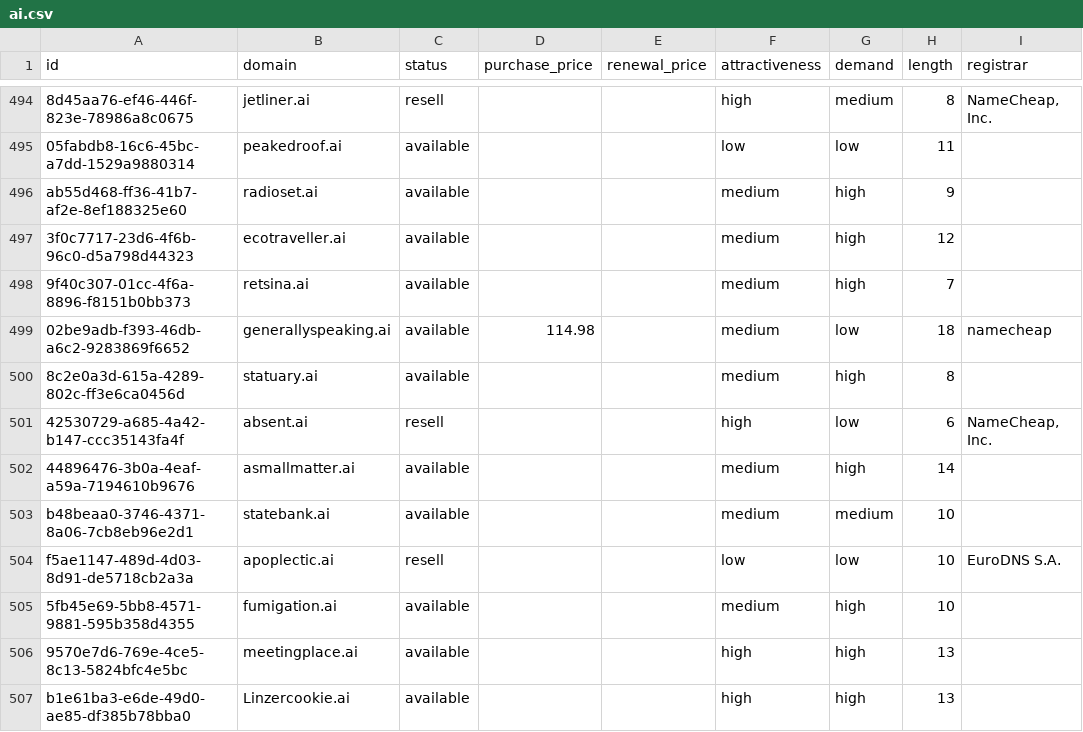
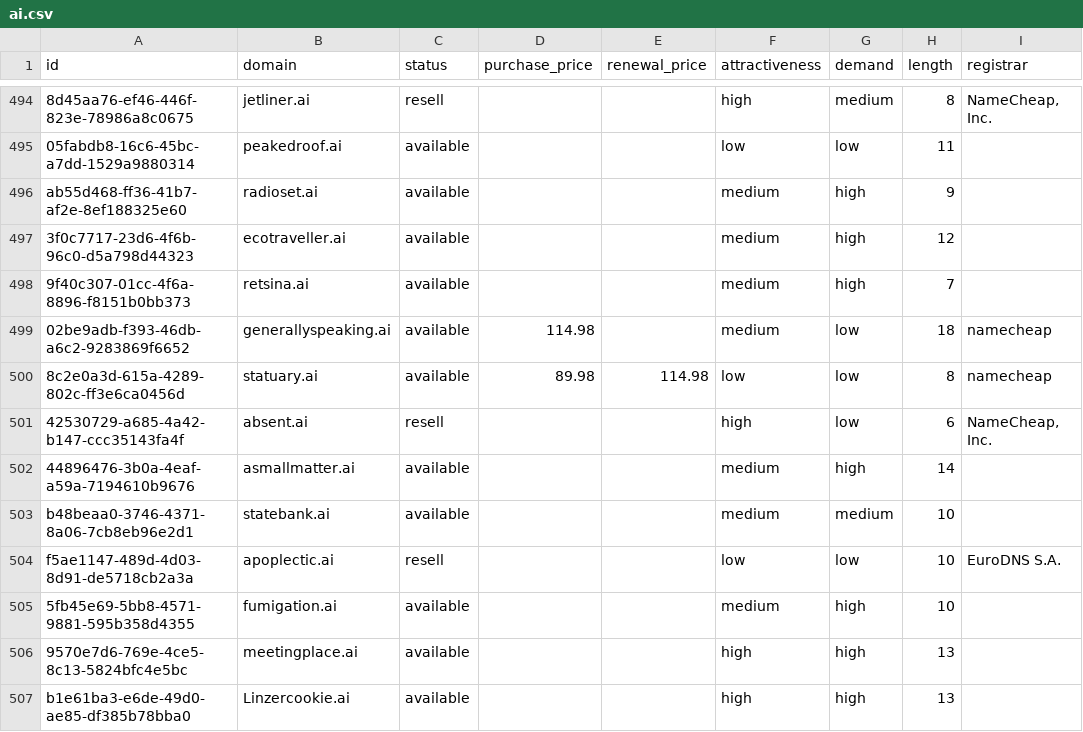
Before and after one commit to UniqueDomains/ai-oneword-domains, a CSV file: ai.csv, drawn as a sheet; only a part is shown, gaps mark what is left out; the diff names each change by its address in the sheet, - before the commit and + after, or states it on an @@ line.

Commit message:
Domains update

```diff
--- a/ai.csv
+++ b/ai.csv
-D500 (purchase_price): (empty)
+D500 (purchase_price): 89.98
-E500 (renewal_price): (empty)
+E500 (renewal_price): 114.98
-F500 (attractiveness): medium
+F500 (attractiveness): low
-G500 (demand): high
+G500 (demand): low
-I500 (registrar): (empty)
+I500 (registrar): namecheap
```
Also changed, not shown: 4 other files.
